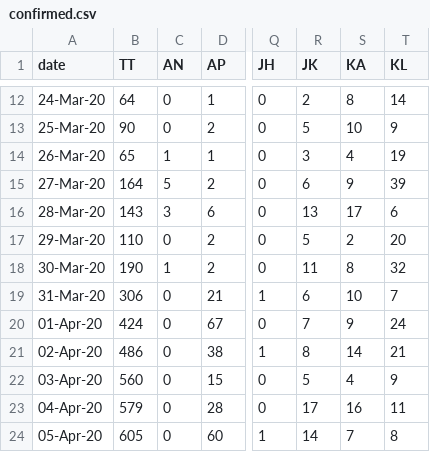
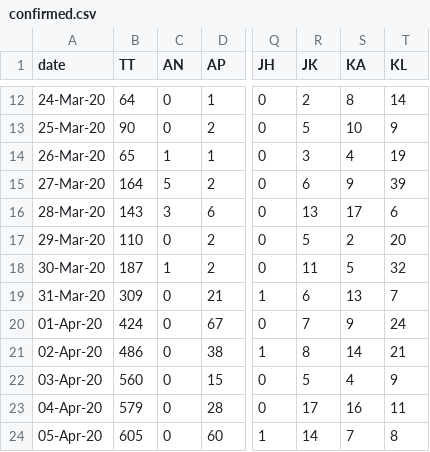
Before and after one commit to wanderingcoderr/api, a CSV file: states_daily_csv/confirmed.csv, drawn as a sheet; only a part is shown, gaps mark what is left out; the diff names each change by its address in the sheet, - before the commit and + after, or states it on an @@ line.

Commit message:
data updated on - Sun Apr 12 06:54:16 UTC 2020

```diff
--- a/states_daily_csv/confirmed.csv
+++ b/states_daily_csv/confirmed.csv
-B18 (TT): 190
+B18 (TT): 187
-S18 (KA): 8
+S18 (KA): 5
-B19 (TT): 306
+B19 (TT): 309
-S19 (KA): 10
+S19 (KA): 13
```
Also changed, not shown: 3 other files.
